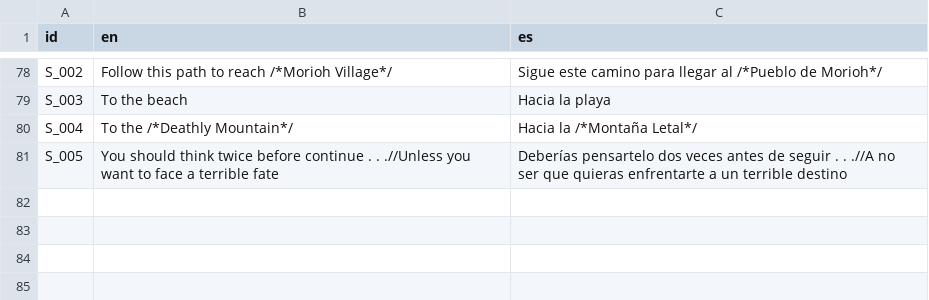
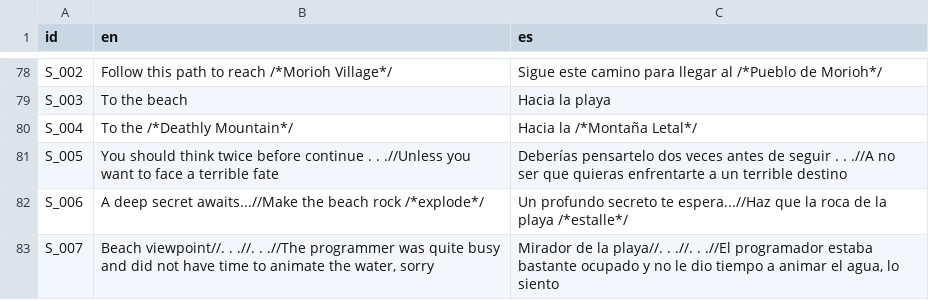
Before and after one commit to jolsensei/Last-Quest, a CSV file: ProyectoFinal/Project Quest/Translation/LastQuest-DialogSheet.csv, drawn as a sheet; only a part is shown, gaps mark what is left out.

```diff
--- a/ProyectoFinal/Project Quest/Translation/LastQuest-DialogSheet.csv
+++ b/ProyectoFinal/Project Quest/Translation/LastQuest-DialogSheet.csv
@@ -81 +81,3 @@ S_004,To the /*Deathly Mountain*/,Hacia la /*Montaña Letal*/
 S_005,You should think twice before continue . . .//Unless you want to face a terrible fate,Deberías pensartelo dos veces antes de seguir . . .//A no ser que quieras enfrentarte a un terrible destino
+S_006,A deep secret awaits...//Make the beach rock /*explode*/,Un profundo secreto te espera...//Haz que la roca de la playa /*estalle*/
+S_007,"Beach viewpoint//. . .//. . .//The programmer was quite busy and did not have time to animate the water, sorry ","Mirador de la playa//. . .//. . .//El programador estaba bastante ocupado y no le dio tiempo a animar el agua, lo siento"
```
Also changed, not shown: 29 other files.
